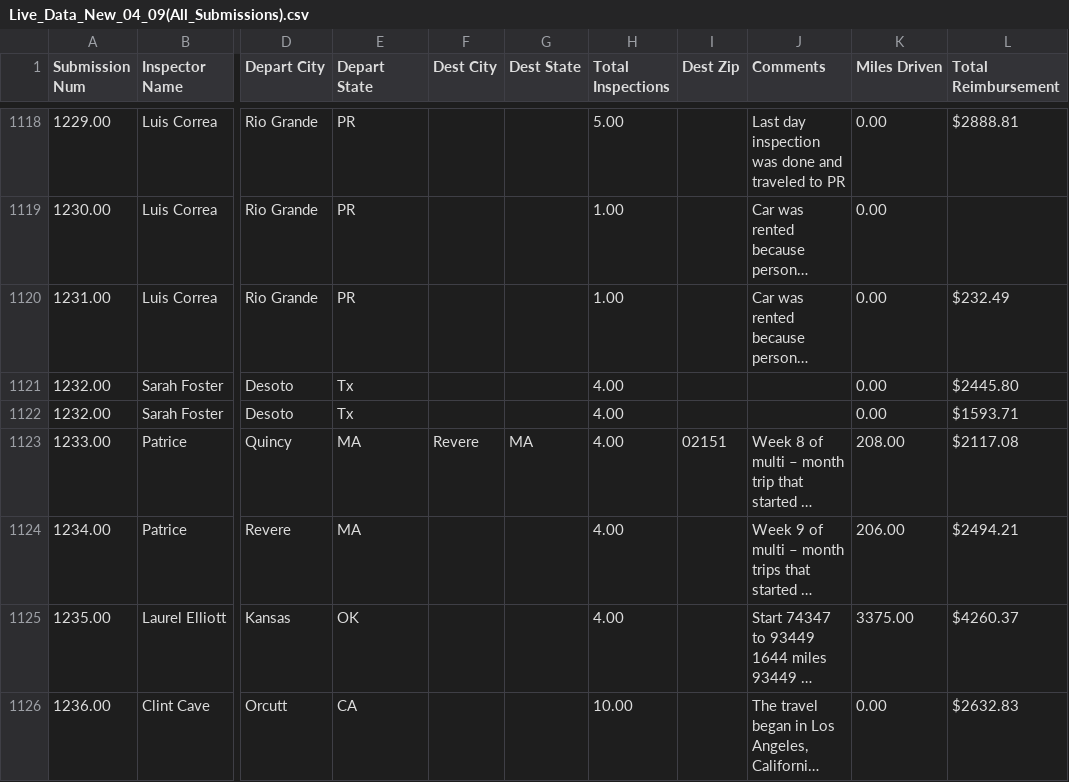
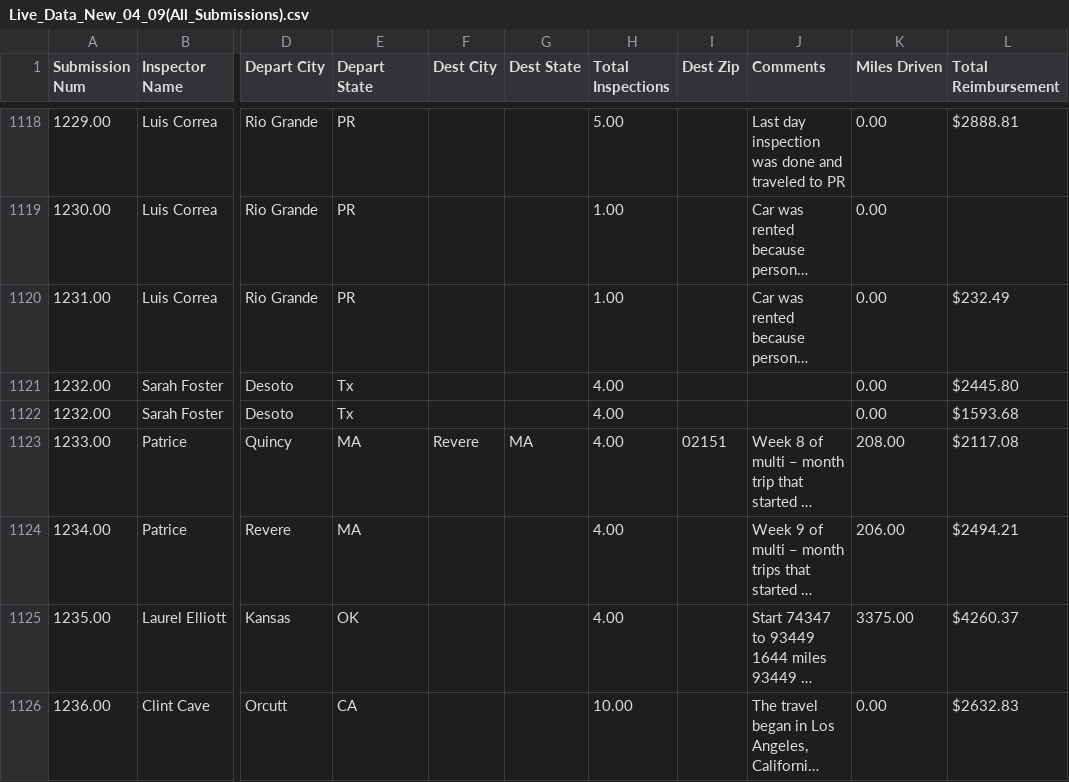
Before and after one commit to MalavikaKalani/Report-Automation-Tool, a CSV file: Live_Data_New_04_09(All_Submissions).csv, drawn as a sheet; only a part is shown, gaps mark what is left out; long unchanged cells end in …; the diff names each change by its address in the sheet, - before the commit and + after, or states it on an @@ line.

```diff
--- a/Live_Data_New_04_09(All_Submissions).csv
+++ b/Live_Data_New_04_09(All_Submissions).csv
-L1122 (Total Reimbursement): $1593.71
+L1122 (Total Reimbursement): $1593.68
```
Also changed, not shown: 1 other file.
